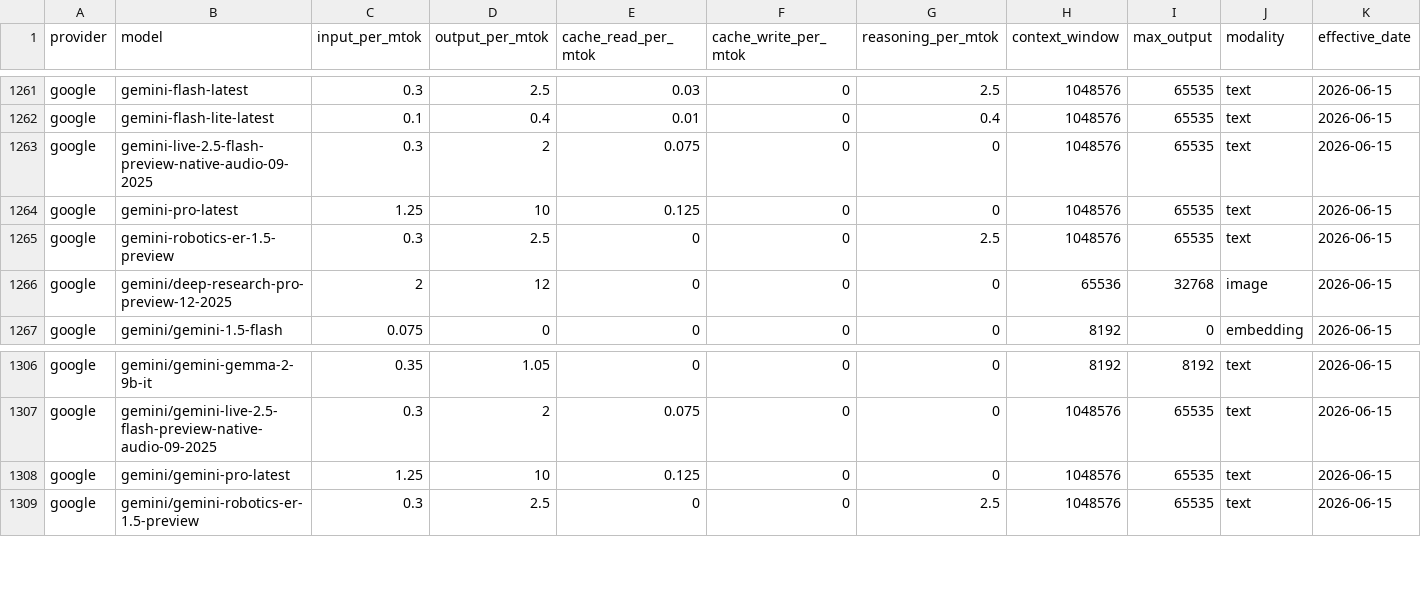
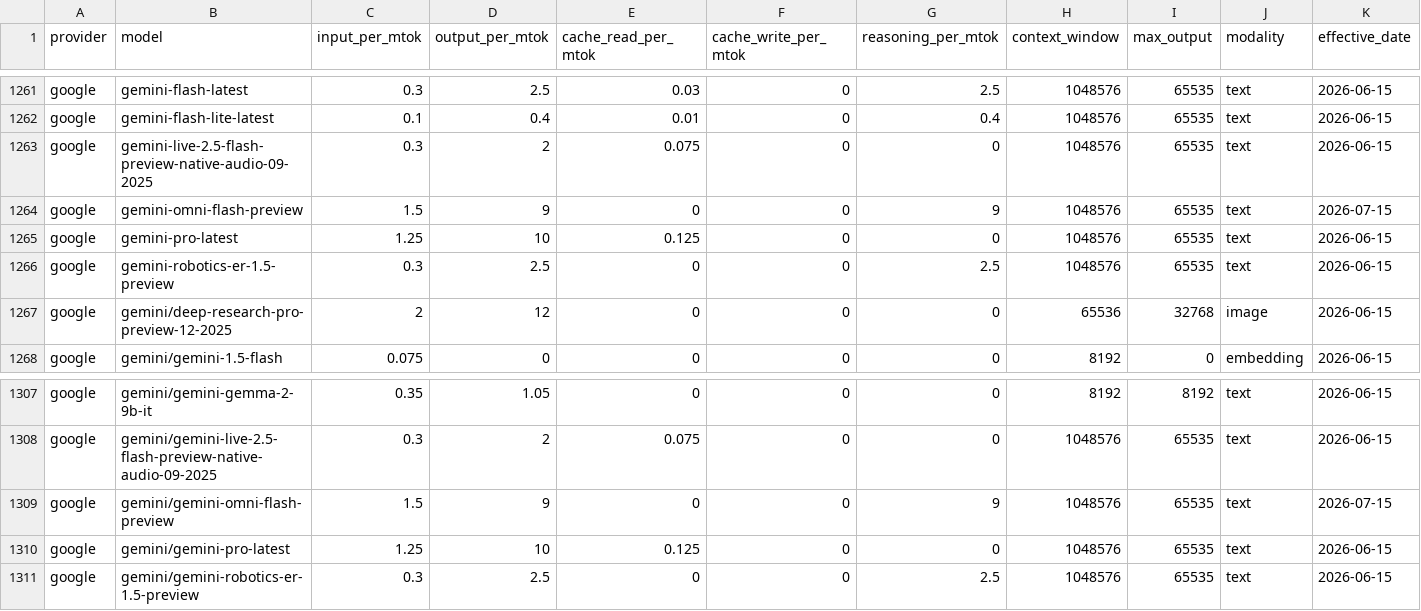
Before and after one commit to Kevinchamplin/mytokentracker-open-data, a CSV file: data/models.csv, drawn as a sheet; only a part is shown, gaps mark what is left out; rows hold the shown columns only; the diff names each change by its address in the sheet, - before the commit and + after, or states it on an @@ line.

```diff
--- a/data/models.csv
+++ b/data/models.csv
+row 1264: google | gemini-omni-flash-preview | 1.5 | 9 | 0 | 0 | 9 | 1048576 | 65535 | text | 2026-07-15
+row 1309: google | gemini/gemini-omni-flash-preview | 1.5 | 9 | 0 | 0 | 9 | 1048576 | 65535 | text | 2026-07-15
```
Also changed, not shown: data/community.csv, data/cost-index.csv, 4 other files.
